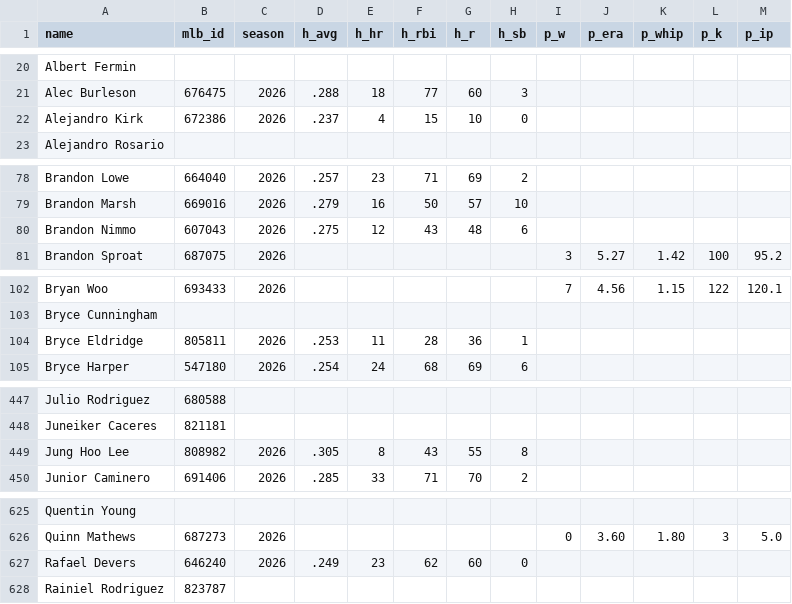
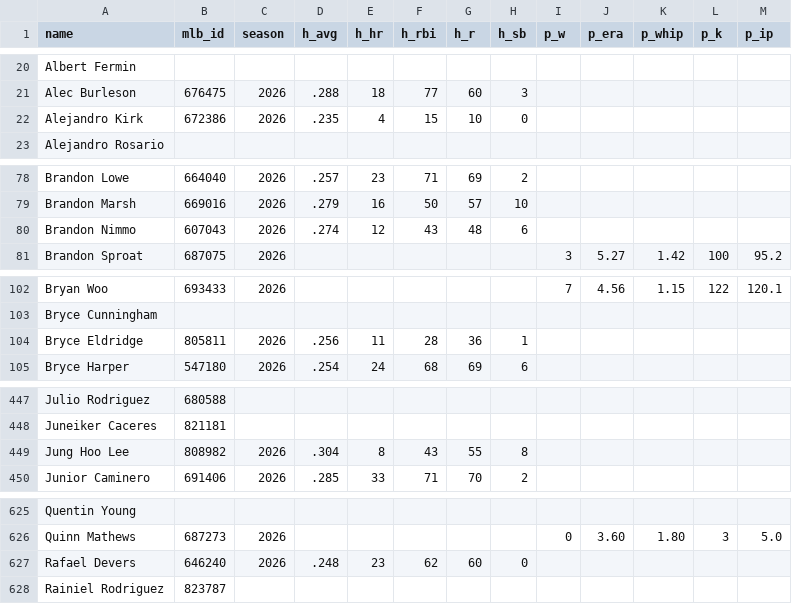
Before and after one commit to isitthewelsh/p1-ranks, a CSV file: data/stats-snapshot.csv, drawn as a sheet; only a part is shown, gaps mark what is left out; the diff covers the shown part only.

```diff
--- a/data/stats-snapshot.csv
+++ b/data/stats-snapshot.csv
@@ -21,3 +21,3 @@ Albert Fermin,,,,,,,,,,,,
 Alec Burleson,676475,2026,.288,18,77,60,3,,,,,
-Alejandro Kirk,672386,2026,.237,4,15,10,0,,,,,
+Alejandro Kirk,672386,2026,.235,4,15,10,0,,,,,
 Alejandro Rosario,,,,,,,,,,,,
@@ -79,3 +79,3 @@ Brandon Lowe,664040,2026,.257,23,71,69,2,,,,,
 Brandon Marsh,669016,2026,.279,16,50,57,10,,,,,
-Brandon Nimmo,607043,2026,.275,12,43,48,6,,,,,
+Brandon Nimmo,607043,2026,.274,12,43,48,6,,,,,
 Brandon Sproat,687075,2026,,,,,,3,5.27,1.42,100,95.2
@@ -103,3 +103,3 @@ Bryan Woo,693433,2026,,,,,,7,4.56,1.15,122,120.1
 Bryce Cunningham,,,,,,,,,,,,
-Bryce Eldridge,805811,2026,.253,11,28,36,1,,,,,
+Bryce Eldridge,805811,2026,.256,11,28,36,1,,,,,
 Bryce Harper,547180,2026,.254,24,68,69,6,,,,,
@@ -448,3 +448,3 @@ Julio Rodriguez,680588,,,,,,,,,,,
 Juneiker Caceres,821181,,,,,,,,,,,
-Jung Hoo Lee,808982,2026,.305,8,43,55,8,,,,,
+Jung Hoo Lee,808982,2026,.304,8,43,55,8,,,,,
 Junior Caminero,691406,2026,.285,33,71,70,2,,,,,
@@ -626,3 +626,3 @@ Quentin Young,,,,,,,,,,,,
 Quinn Mathews,687273,2026,,,,,,0,3.60,1.80,3,5.0
-Rafael Devers,646240,2026,.249,23,62,60,0,,,,,
+Rafael Devers,646240,2026,.248,23,62,60,0,,,,,
 Rainiel Rodriguez,823787,,,,,,,,,,,
```
Also changed, not shown: 13 edited cells elsewhere in this file, 1 other file.
